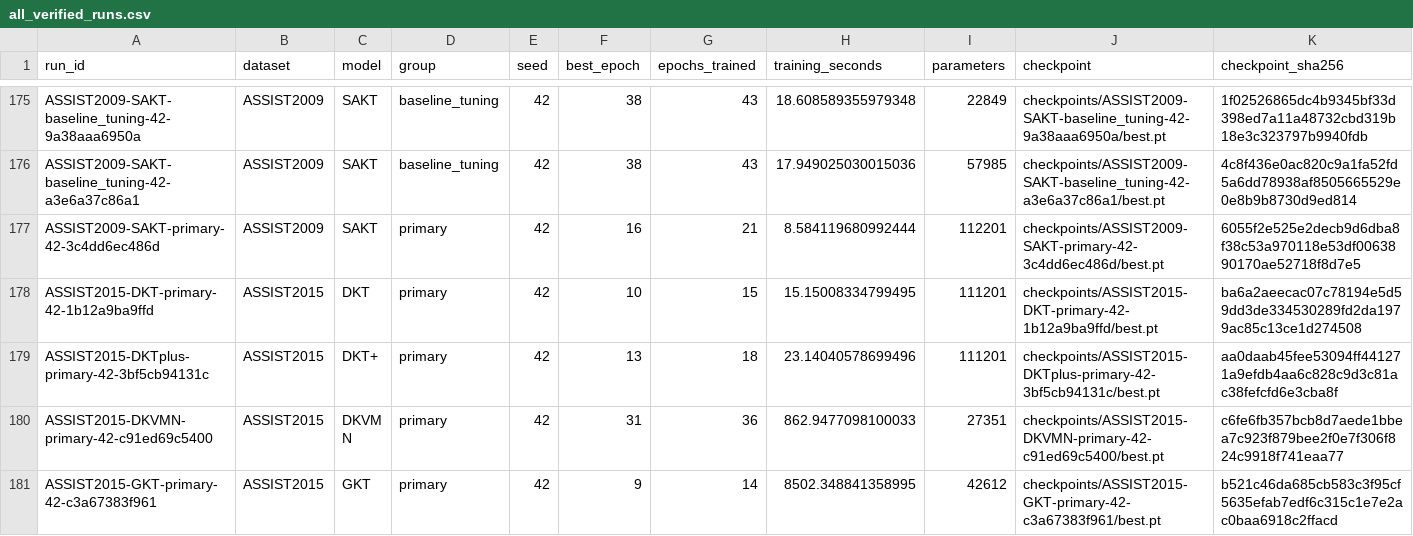
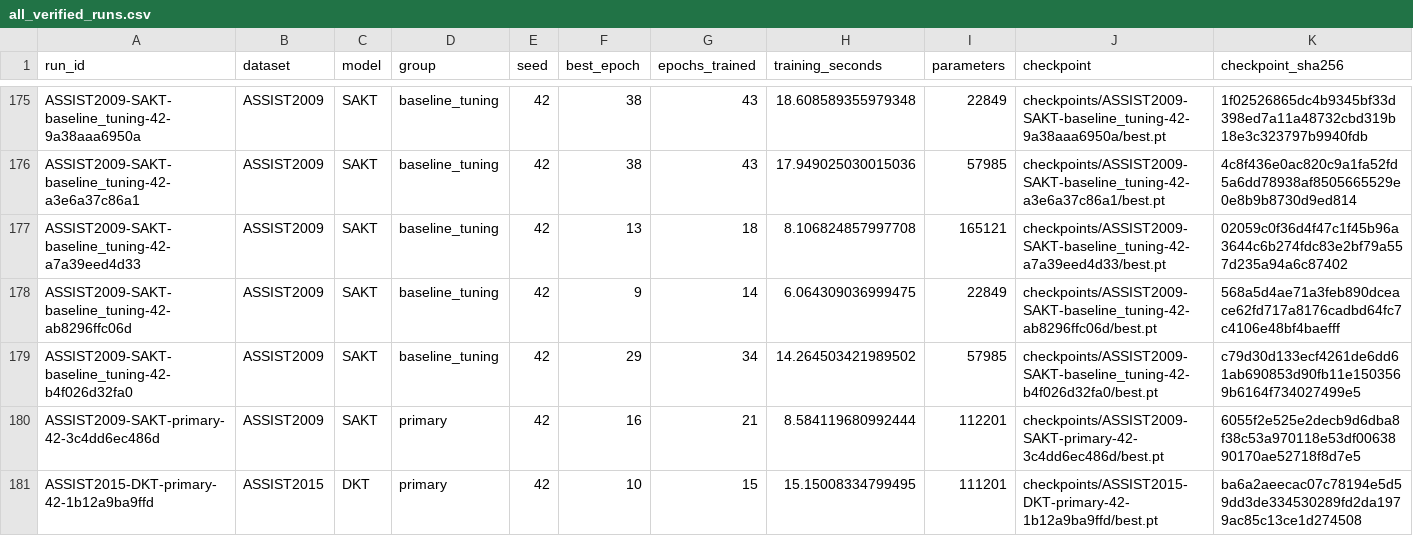
Before and after one commit to Tanishgupta28/LightSAKT2, a CSV file: results/tables/all_verified_runs.csv, drawn as a sheet; only a part is shown, gaps mark what is left out; the shorter side is filled out with more unchanged rows; rows hold the shown columns only; the diff names each change by its address in the sheet, - before the commit and + after, or states it on an @@ line.

Commit message:
Preserve verified experiment progress and status

```diff
--- a/results/tables/all_verified_runs.csv
+++ b/results/tables/all_verified_runs.csv
+row 177: ASSIST2009-SAKT-baseline_tuning-42-a7a39eed4d33 | ASSIST2009 | SAKT | baseline_tuning | 42 | 13 | 18 | 8.106824857997708 | 165121 | checkpoints/ASSIST2009-SAKT-baseline_tuning-42-a7a39eed4d33/best.pt | 02059c0f36d4f47c1f45b96a3644c6b274fdc83e2bf79a557d235a94a6c87402
+row 178: ASSIST2009-SAKT-baseline_tuning-42-ab8296ffc06d | ASSIST2009 | SAKT | baseline_tuning | 42 | 9 | 14 | 6.064309036999475 | 22849 | checkpoints/ASSIST2009-SAKT-baseline_tuning-42-ab8296ffc06d/best.pt | 568a5d4ae71a3feb890dceace62fd717a8176cadbd64fc7c4106e48bf4baefff
+row 179: ASSIST2009-SAKT-baseline_tuning-42-b4f026d32fa0 | ASSIST2009 | SAKT | baseline_tuning | 42 | 29 | 34 | 14.264503421989502 | 57985 | checkpoints/ASSIST2009-SAKT-baseline_tuning-42-b4f026d32fa0/best.pt | c79d30d133ecf4261de6dd61ab690853d90fb11e1503569b6164f734027499e5
```
Also changed, not shown: reports/ETA_MEASURED_TIMINGS.csv, reports/ETA_PHASE_MODEL_DATASET.csv, 43 other files.
